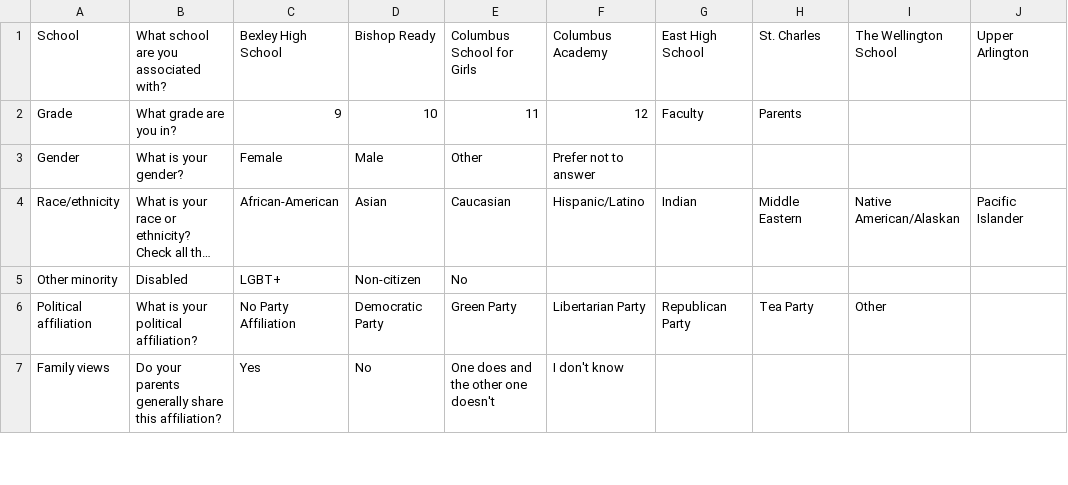
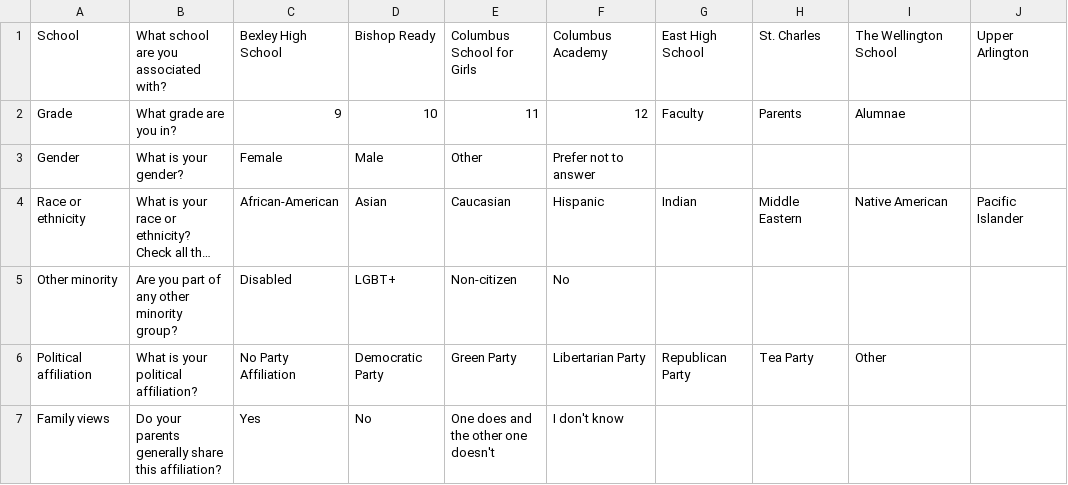
Before and after one commit to ndbk99/Election-Software, a CSV file: CSG PoliSci Questions.csv, drawn as a sheet; only a part is shown; long unchanged cells end in …; the diff names each change by its address in the sheet, - before the commit and + after, or states it on an @@ line.

Commit message:
Fixed bug in retrieving voters by demographic
The Python .find() method actually returns the index of a substring if
found or -1 if not -- altered code to fit this! Had made a mistake
before that prevented retrieval of voters in demographics like Hispanic
that were listed later in their response

```diff
--- a/CSG PoliSci Questions.csv
+++ b/CSG PoliSci Questions.csv
-I2: (empty)
+I2: Alumnae
-A4: Race/ethnicity
+A4: Race or ethnicity
-F4: Hispanic/Latino
+F4: Hispanic
-I4: Native American/Alaskan
+I4: Native American
-B5: Disabled
+B5: Are you part of any other minority group?
-C5: LGBT+
+C5: Disabled
-D5: Non-citizen
+D5: LGBT+
-E5: No
+E5: Non-citizen
-F5: (empty)
+F5: No
```
Also changed, not shown: 3 other files.
